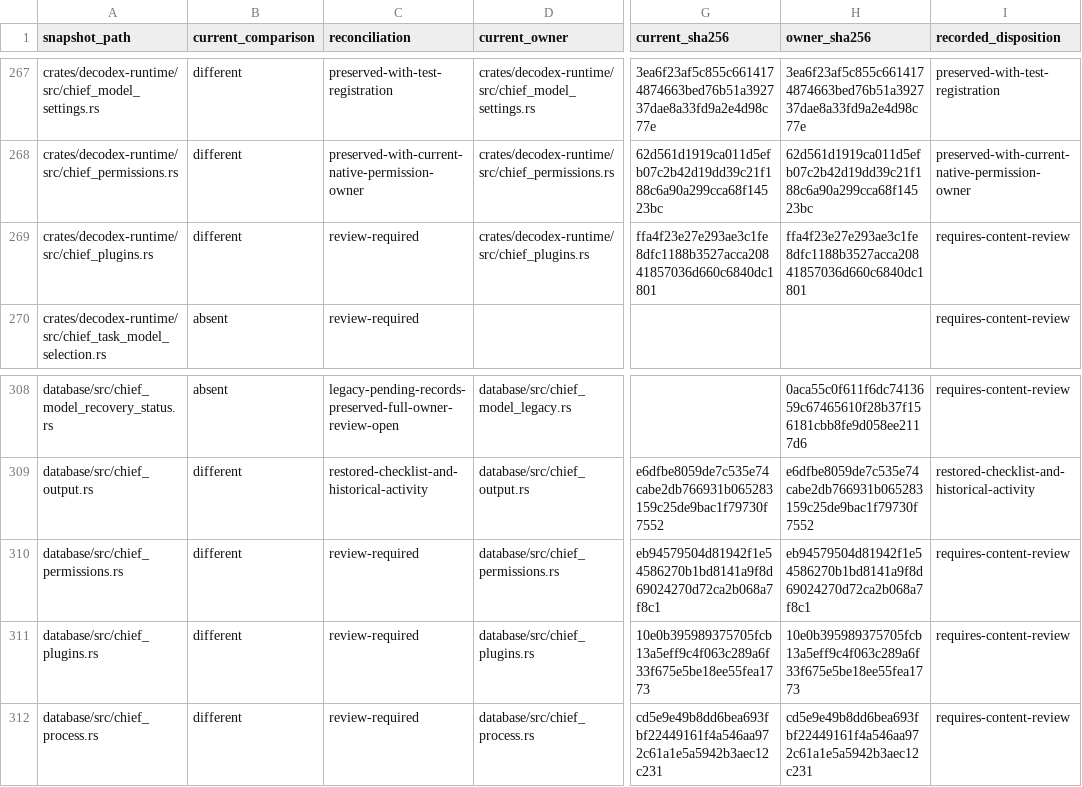
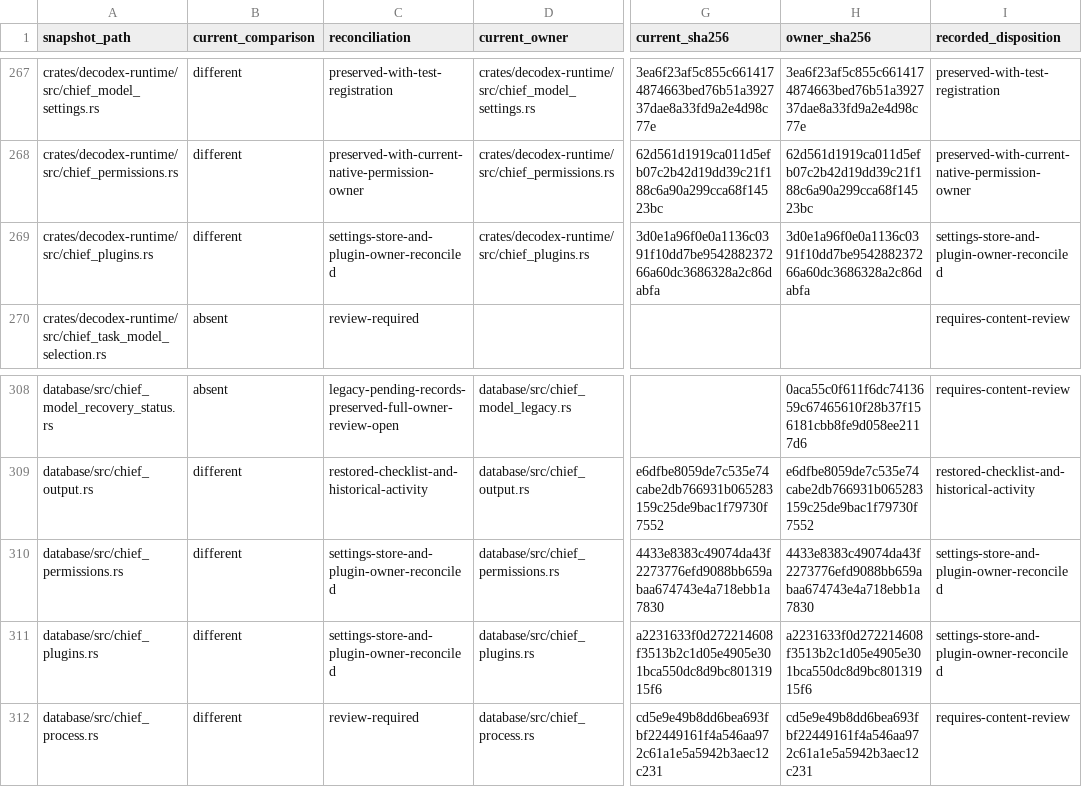
Before and after one commit to acg-box/decodex, a TSV file: work/upstream-inherited-files.tsv, drawn as a sheet; only a part is shown, gaps mark what is left out; the diff names each change by its address in the sheet, - before the commit and + after, or states it on an @@ line.

Commit message:
Record permission and plugin store reconciliation

```diff
--- a/work/upstream-inherited-files.tsv
+++ b/work/upstream-inherited-files.tsv
-C269 (reconciliation): review-required
+C269 (reconciliation): settings-store-and-plugin-owner-reconciled
-G269 (current_sha256): ffa4f23e27e293ae3c1fe8dfc1188b3527acca20841857036d660c6840dc1801
+G269 (current_sha256): 3d0e1a96f0e0a1136c0391f10dd7be954288237266a60dc3686328a2c86dabfa
-H269 (owner_sha256): ffa4f23e27e293ae3c1fe8dfc1188b3527acca20841857036d660c6840dc1801
+H269 (owner_sha256): 3d0e1a96f0e0a1136c0391f10dd7be954288237266a60dc3686328a2c86dabfa
-I269 (recorded_disposition): requires-content-review
+I269 (recorded_disposition): settings-store-and-plugin-owner-reconciled
-C310:C311 (reconciliation): review-required
+C310:C311 (reconciliation): settings-store-and-plugin-owner-reconciled
-G310 (current_sha256): eb94579504d81942f1e54586270b1bd8141a9f8d69024270d72ca2b068a7f8c1
+G310 (current_sha256): 4433e8383c49074da43f2273776efd9088bb659abaa674743e4a718ebb1a7830
-H310 (owner_sha256): eb94579504d81942f1e54586270b1bd8141a9f8d69024270d72ca2b068a7f8c1
+H310 (owner_sha256): 4433e8383c49074da43f2273776efd9088bb659abaa674743e4a718ebb1a7830
-I310:I311 (recorded_disposition): requires-content-review
+I310:I311 (recorded_disposition): settings-store-and-plugin-owner-reconciled
-G311 (current_sha256): 10e0b395989375705fcb13a5eff9c4f063c289a6f33f675e5be18ee55fea1773
+G311 (current_sha256): a2231633f0d272214608f3513b2c1d05e4905e301bca550dc8d9bc80131915f6
-H311 (owner_sha256): 10e0b395989375705fcb13a5eff9c4f063c289a6f33f675e5be18ee55fea1773
+H311 (owner_sha256): a2231633f0d272214608f3513b2c1d05e4905e301bca550dc8d9bc80131915f6
```
Also changed, not shown: 1 other file.
